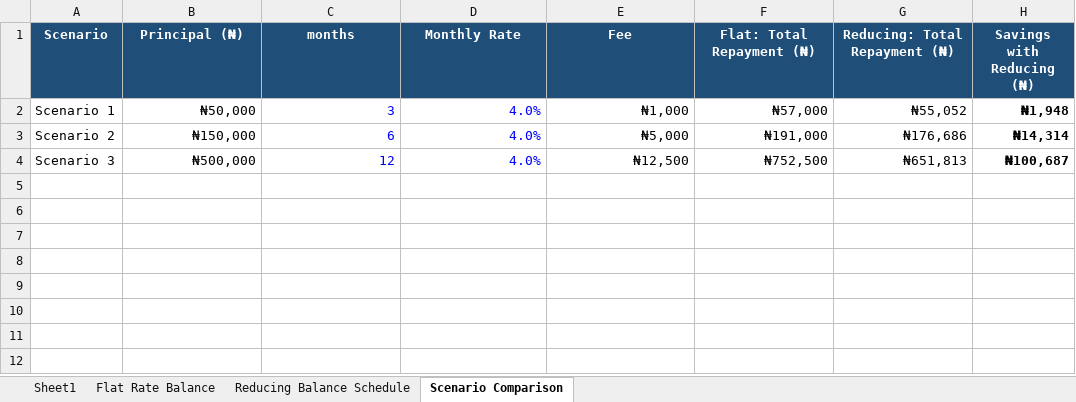
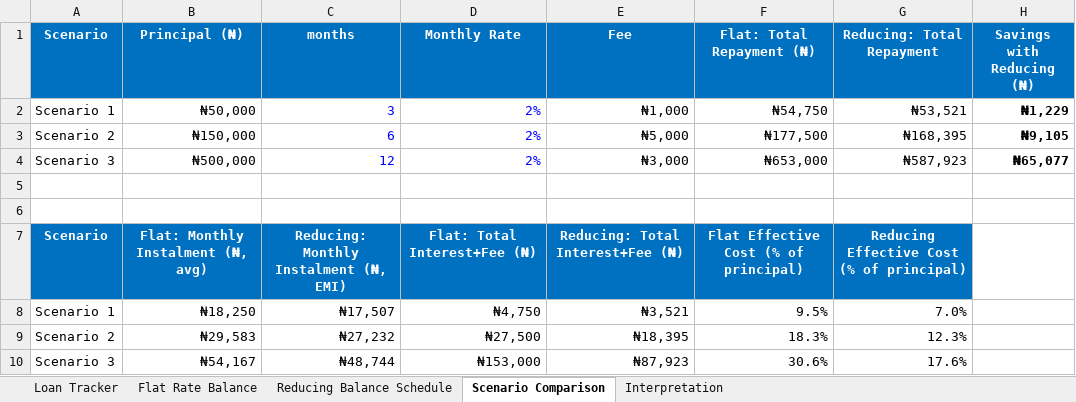
Before and after one commit to Naza1411/CreditRiskAnalysis, an Excel workbook: week_2/Input Data.xlsx, sheet Scenario Comparison, drawn as a sheet; values as stored, in another font and other column widths than the file's, no borders; the diff names each change by its address in the sheet, - before the commit and + after, or states it on an @@ line.

```diff
--- a/week_2/Input Data.xlsx (sheet Scenario Comparison)
+++ b/week_2/Input Data.xlsx (sheet Scenario Comparison)
-sheet tab: Sheet1
+sheet tab: Loan Tracker
+sheet tab: Interpretation
-A1:H1 fill: #1F4E78
+A1:H1 fill: #0070C0
-G1: Reducing: Total Repayment (₦)
+G1: Reducing: Total Repayment
-D2:D4 (Monthly Rate): 4.0%
+D2:D4 (Monthly Rate): 2%
-F2 (Flat: Total Repayment (₦)): ₦57,000
+F2 (Flat: Total Repayment (₦)): ₦54,750
-G2 (Reducing: Total Repayment): ₦55,052
+G2 (Reducing: Total Repayment): ₦53,521
-H2 (Savings with Reducing (₦)): ₦1,948
+H2 (Savings with Reducing (₦)): ₦1,229
-F3 (Flat: Total Repayment (₦)): ₦191,000
+F3 (Flat: Total Repayment (₦)): ₦177,500
-G3 (Reducing: Total Repayment): ₦176,686
+G3 (Reducing: Total Repayment): ₦168,395
-H3 (Savings with Reducing (₦)): ₦14,314
+H3 (Savings with Reducing (₦)): ₦9,105
-E4 (Fee): ₦12,500
+E4 (Fee): ₦3,000
-F4 (Flat: Total Repayment (₦)): ₦752,500
+F4 (Flat: Total Repayment (₦)): ₦653,000
-G4 (Reducing: Total Repayment): ₦651,813
+G4 (Reducing: Total Repayment): ₦587,923
-H4 (Savings with Reducing (₦)): ₦100,687
+H4 (Savings with Reducing (₦)): ₦65,077
+row 5: (empty)
+row 6: (empty)
+row 7: Scenario | Flat: Monthly Instalment (₦, avg) | Reducing: Monthly Instalment (₦, EMI) | Flat: Total Interest+Fee (₦) | Reducing: Total Interest+Fee (₦) | Flat Effective Cost (% of principal) | Reducing Effective Cost (% of principal)
+row 8: Scenario 1 | ₦18,250 | ₦17,507 | ₦4,750 | ₦3,521 | 9.5% | 7.0%
+row 9: Scenario 2 | ₦29,583 | ₦27,232 | ₦27,500 | ₦18,395 | 18.3% | 12.3%
+row 10: Scenario 3 | ₦54,167 | ₦48,744 | ₦153,000 | ₦87,923 | 30.6% | 17.6%
```
Also changed, not shown: sheet Flat Rate Balance, sheet Reducing Balance Schedule, sheet Loan Tracker, formulas that keep their value, week_1/Synthetic Data.xlsx, 2 other files.
